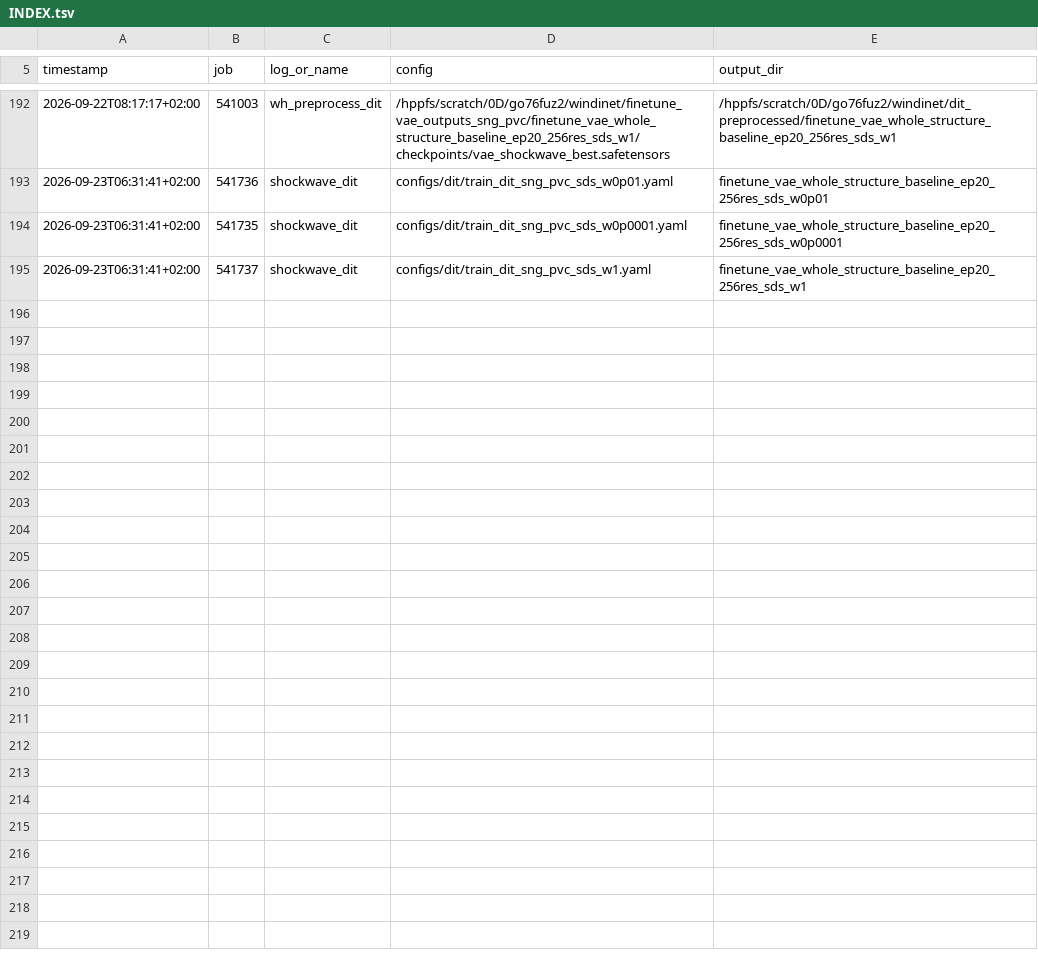
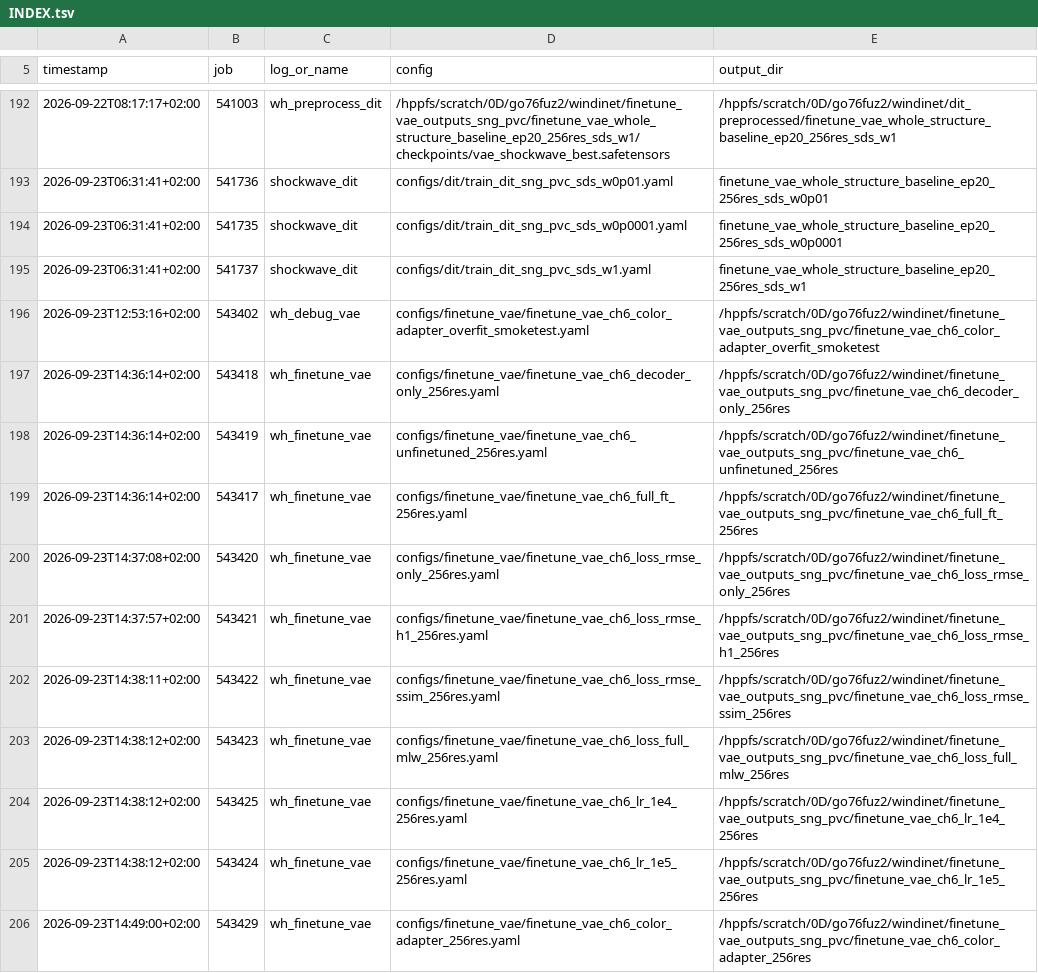
Before and after one commit to TUM-CFD-Video/windinet, a TSV file: logs/sng_pvc/INDEX.tsv, drawn as a sheet; only a part is shown, gaps mark what is left out.

```diff
--- a/logs/sng_pvc/INDEX.tsv
+++ b/logs/sng_pvc/INDEX.tsv
@@ -195 +195,12 @@ timestamp	job	log_or_name	config	output_dir
 2026-09-23T06:31:41+02:00	541737	shockwave_dit	configs/dit/train_dit_sng_pvc_sds_w1.yaml	finetune_vae_whole_structure_baseline_ep20_256res_sds_w1
+2026-09-23T12:53:16+02:00	543402	wh_debug_vae	configs/finetune_vae/finetune_vae_ch6_color_adapter_overfit_smoketest.yaml	/hppfs/scratch/0D/go76fuz2/windinet/finetune_vae_outputs_sng_pvc/finetune_vae_ch6_color_adapter_overfit_smoketest
+2026-09-23T14:36:14+02:00	543418	wh_finetune_vae	configs/finetune_vae/finetune_vae_ch6_decoder_only_256res.yaml	/hppfs/scratch/0D/go76fuz2/windinet/finetune_vae_outputs_sng_pvc/finetune_vae_ch6_decoder_only_256res
+2026-09-23T14:36:14+02:00	543419	wh_finetune_vae	configs/finetune_vae/finetune_vae_ch6_unfinetuned_256res.yaml	/hppfs/scratch/0D/go76fuz2/windinet/finetune_vae_outputs_sng_pvc/finetune_vae_ch6_unfinetuned_256res
+2026-09-23T14:36:14+02:00	543417	wh_finetune_vae	configs/finetune_vae/finetune_vae_ch6_full_ft_256res.yaml	/hppfs/scratch/0D/go76fuz2/windinet/finetune_vae_outputs_sng_pvc/finetune_vae_ch6_full_ft_256res
+2026-09-23T14:37:08+02:00	543420	wh_finetune_vae	configs/finetune_vae/finetune_vae_ch6_loss_rmse_only_256res.yaml	/hppfs/scratch/0D/go76fuz2/windinet/finetune_vae_outputs_sng_pvc/finetune_vae_ch6_loss_rmse_only_256res
+2026-09-23T14:37:57+02:00	543421	wh_finetune_vae	configs/finetune_vae/finetune_vae_ch6_loss_rmse_h1_256res.yaml	/hppfs/scratch/0D/go76fuz2/windinet/finetune_vae_outputs_sng_pvc/finetune_vae_ch6_loss_rmse_h1_256res
+2026-09-23T14:38:11+02:00	543422	wh_finetune_vae	configs/finetune_vae/finetune_vae_ch6_loss_rmse_ssim_256res.yaml	/hppfs/scratch/0D/go76fuz2/windinet/finetune_vae_outputs_sng_pvc/finetune_vae_ch6_loss_rmse_ssim_256res
+2026-09-23T14:38:12+02:00	543423	wh_finetune_vae	configs/finetune_vae/finetune_vae_ch6_loss_full_mlw_256res.yaml	/hppfs/scratch/0D/go76fuz2/windinet/finetune_vae_outputs_sng_pvc/finetune_vae_ch6_loss_full_mlw_256res
+2026-09-23T14:38:12+02:00	543425	wh_finetune_vae	configs/finetune_vae/finetune_vae_ch6_lr_1e4_256res.yaml	/hppfs/scratch/0D/go76fuz2/windinet/finetune_vae_outputs_sng_pvc/finetune_vae_ch6_lr_1e4_256res
+2026-09-23T14:38:12+02:00	543424	wh_finetune_vae	configs/finetune_vae/finetune_vae_ch6_lr_1e5_256res.yaml	/hppfs/scratch/0D/go76fuz2/windinet/finetune_vae_outputs_sng_pvc/finetune_vae_ch6_lr_1e5_256res
+2026-09-23T14:49:00+02:00	543429	wh_finetune_vae	configs/finetune_vae/finetune_vae_ch6_color_adapter_256res.yaml	/hppfs/scratch/0D/go76fuz2/windinet/finetune_vae_outputs_sng_pvc/finetune_vae_ch6_color_adapter_256res
```
Also changed, not shown: 46 other files.
